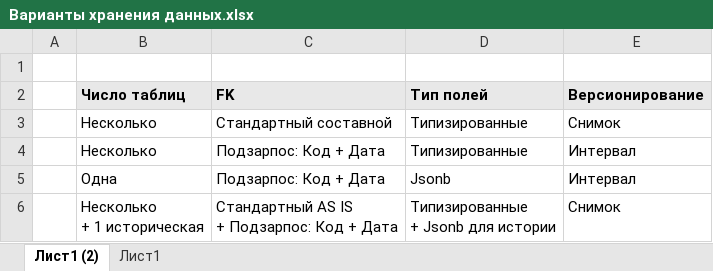
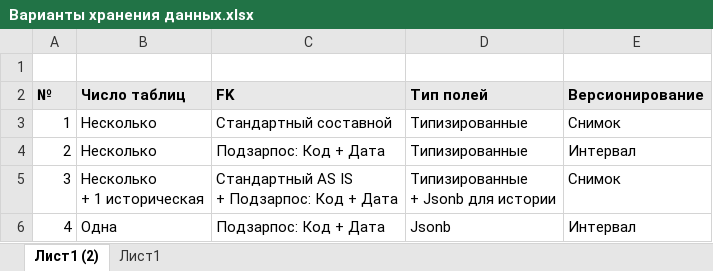
Before and after one commit to StrannikE95/reference_data, an Excel workbook: docs/3. brainstorm/Варианты хранения данных.xlsx, sheet Лист1 (2), drawn as a sheet; values as stored, in another font and other column widths than the file's, no borders; removed rows and columns are numbered as before the commit, all else as after; the diff names each change by its address in the sheet, - before the commit and + after, or states it on an @@ line.

```diff
--- a/docs/3. brainstorm/Варианты хранения данных.xlsx (sheet Лист1 (2))
+++ b/docs/3. brainstorm/Варианты хранения данных.xlsx (sheet Лист1 (2))
-A2: (empty)
+A2: №
-A2 fill: none
+A2 fill: #E8E8E8
-A3 (№): (empty)
+A3 (№): 1
-A4 (№): (empty)
+A4 (№): 2
-row 5:  | Одна | Подзарпос: Код + Дата | Jsonb | Интервал
-A5 (№): (empty)
+A5 (№): 3
+row 6: 4 | Одна | Подзарпос: Код + Дата | Jsonb | Интервал
```
Also changed, not shown: 2 other files.
